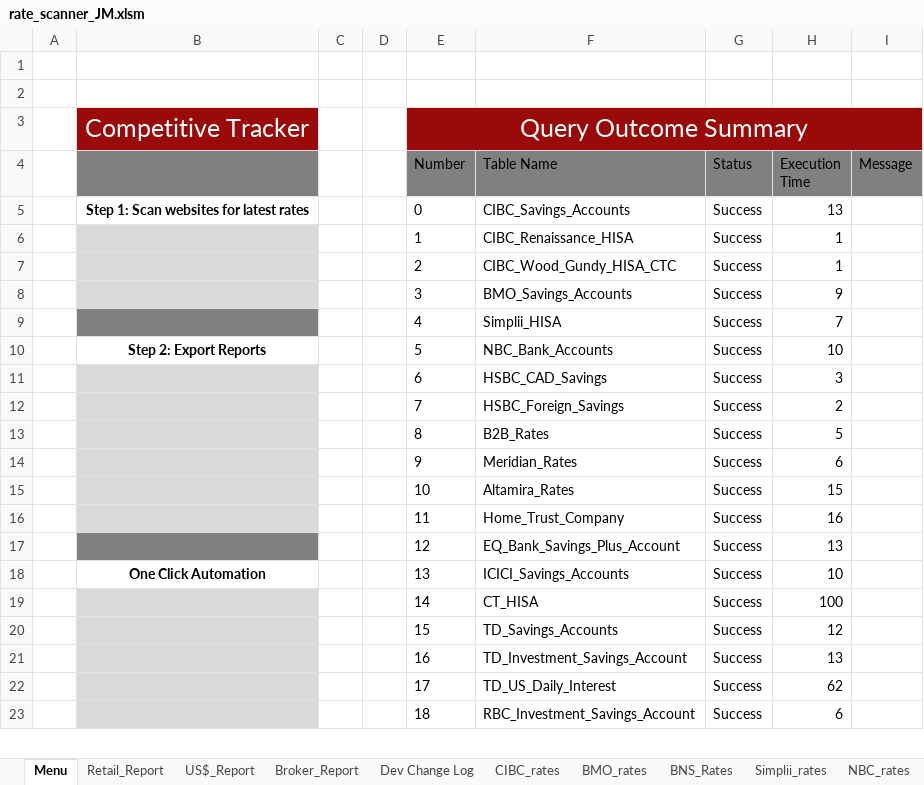
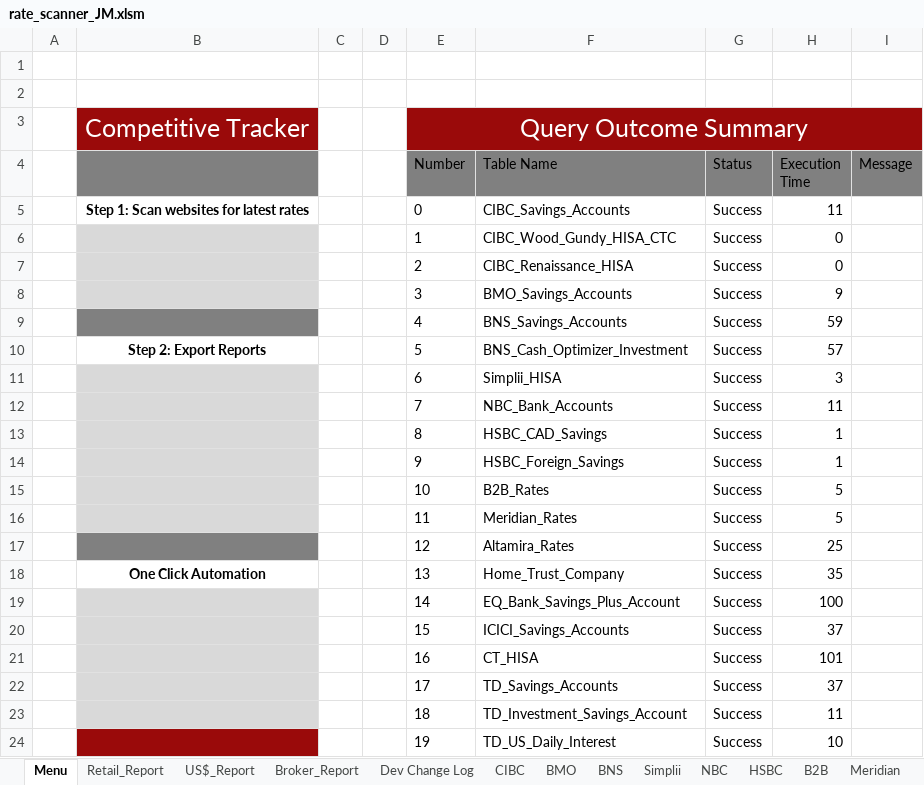
Before and after one commit to Strathhardie/Competitive-Tracker-Public, an Excel workbook: Rate Scanner/rate_scanner_JM.xlsm, sheet Menu, drawn as a sheet; only a part is shown; values as stored, in another font and other column widths than the file's, no borders; charts and pictures not drawn; removed rows and columns are numbered as before the commit, all else as after; the diff covers the shown part only; the diff names each change by its address in the sheet, - before the commit and + after, or states it on an @@ line.

Commit message:
Optimized Renaissance HISA Query
CT-111 - made query more optimal by removing or consolidating redundant steps.

```diff
--- a/Rate Scanner/rate_scanner_JM.xlsm (sheet Menu)
+++ b/Rate Scanner/rate_scanner_JM.xlsm (sheet Menu)
-sheet tab: CIBC_rates
+sheet tab: CIBC
-sheet tab: BMO_rates
+sheet tab: BMO
-sheet tab: BNS_Rates
+sheet tab: BNS
-sheet tab: Simplii_rates
+sheet tab: Simplii
-sheet tab: NBC_rates
+sheet tab: NBC
-H5 (Execution Time): 13
+H5 (Execution Time): 11
-F6 (Table Name): CIBC_Renaissance_HISA
+F6 (Table Name): CIBC_Wood_Gundy_HISA_CTC
-H6:H7 (Execution Time): 1
+H6:H7 (Execution Time): 0
-F7 (Table Name): CIBC_Wood_Gundy_HISA_CTC
+F7 (Table Name): CIBC_Renaissance_HISA
-F9 (Table Name): Simplii_HISA
+F9 (Table Name): BNS_Savings_Accounts
-H9 (Execution Time): 7
+H9 (Execution Time): 59
-F10 (Table Name): NBC_Bank_Accounts
+F10 (Table Name): BNS_Cash_Optimizer_Investment
-H10 (Execution Time): 10
+H10 (Execution Time): 57
-F11 (Table Name): HSBC_CAD_Savings
+F11 (Table Name): Simplii_HISA
-F12 (Table Name): HSBC_Foreign_Savings
+F12 (Table Name): NBC_Bank_Accounts
-H12 (Execution Time): 2
+H12 (Execution Time): 11
+row 13:  |  |  |  | 8 | HSBC_CAD_Savings | Success | 1
+row 14:  |  |  |  | 9 | HSBC_Foreign_Savings | Success | 1
-E15 (Number): 8
+E15 (Number): 10
-row 14:  |  |  |  | 9 | Meridian_Rates | Success | 6
-row 15:  |  |  |  | 10 | Altamira_Rates | Success | 15
-F16 (Table Name): Home_Trust_Company
+F16 (Table Name): Meridian_Rates
-H16 (Execution Time): 16
+H16 (Execution Time): 5
-F17 (Table Name): EQ_Bank_Savings_Plus_Account
+F17 (Table Name): Altamira_Rates
-H17 (Execution Time): 13
+H17 (Execution Time): 25
-F18 (Table Name): ICICI_Savings_Accounts
+F18 (Table Name): Home_Trust_Company
-H18 (Execution Time): 10
+H18 (Execution Time): 35
-F19 (Table Name): CT_HISA
+F19 (Table Name): EQ_Bank_Savings_Plus_Account
-F20 (Table Name): TD_Savings_Accounts
+F20 (Table Name): ICICI_Savings_Accounts
-H20 (Execution Time): 12
+H20 (Execution Time): 37
-F21 (Table Name): TD_Investment_Savings_Account
+F21 (Table Name): CT_HISA
-H21 (Execution Time): 13
+H21 (Execution Time): 101
-F22 (Table Name): TD_US_Daily_Interest
+F22 (Table Name): TD_Savings_Accounts
-H22 (Execution Time): 62
+H22 (Execution Time): 37
-F23 (Table Name): RBC_Investment_Savings_Account
+F23 (Table Name): TD_Investment_Savings_Account
-H23 (Execution Time): 6
+H23 (Execution Time): 11
+row 24:  |  |  |  | 19 | TD_US_Daily_Interest | Success | 10
```
Also changed, not shown: 3 added rows, 2 removed rows, 5 edited cells and cell formats elsewhere in this sheet, sheet US$_Report, sheet Broker_Report, sheet CIBC, sheet Manulife, sheet TD, other sheet tabs, formulas that keep their value.
